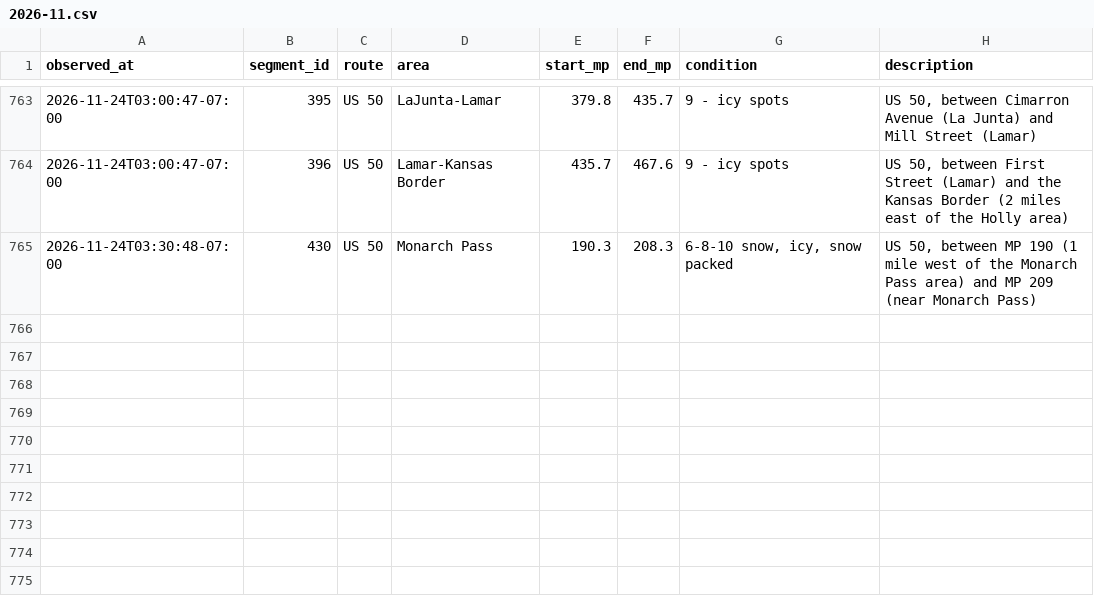
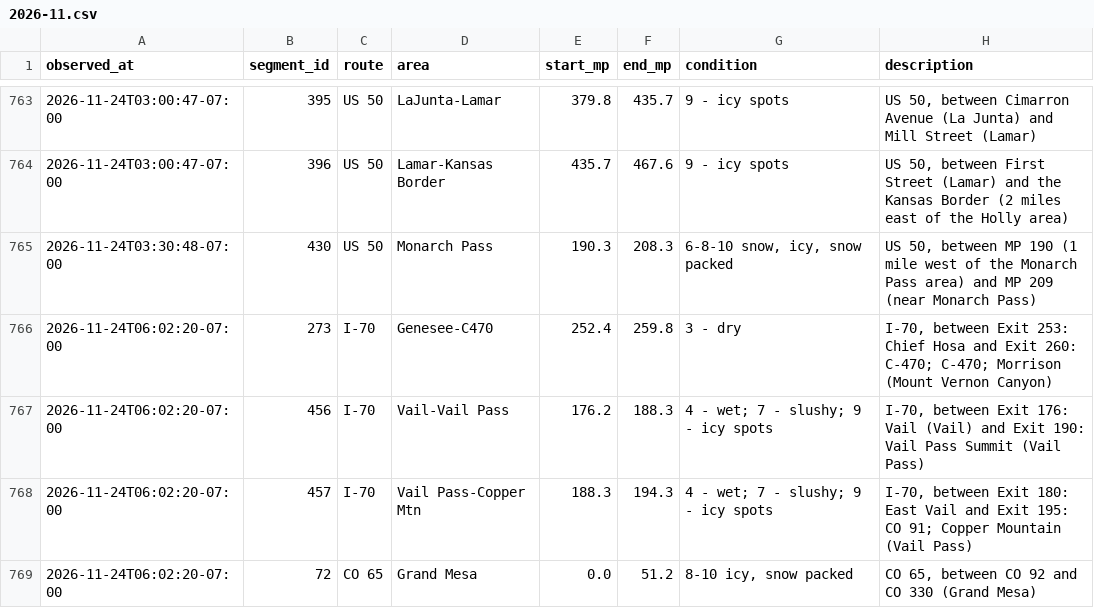
Before and after one commit to i70skibum/ski-logger, a CSV file: data/road_conditions/2026-11.csv, drawn as a sheet; only a part is shown, gaps mark what is left out.

Commit message:
data 2026-11-24T13:03Z

```diff
--- a/data/road_conditions/2026-11.csv
+++ b/data/road_conditions/2026-11.csv
@@ -765 +765,5 @@ observed_at,segment_id,route,area,start_mp,end_mp,condition,description
 2026-11-24T03:30:48-07:00,430,US 50,Monarch Pass,190.3,208.3,"6-8-10 snow, icy, snow packed","US 50, between MP 190 (1 mile west of the Monarch Pass area) and MP 209 (near Monarch Pass)"
+2026-11-24T06:02:20-07:00,273,I-70,Genesee-C470,252.4,259.8,3 - dry,"I-70, between Exit 253: Chief Hosa and Exit 260: C-470; C-470; Morrison (Mount Vernon Canyon)"
+2026-11-24T06:02:20-07:00,456,I-70,Vail-Vail Pass,176.2,188.3,4 - wet; 7 - slushy; 9 - icy spots,"I-70, between Exit 176: Vail (Vail) and Exit 190: Vail Pass Summit (Vail Pass)"
+2026-11-24T06:02:20-07:00,457,I-70,Vail Pass-Copper Mtn,188.3,194.3,4 - wet; 7 - slushy; 9 - icy spots,"I-70, between Exit 180: East Vail and Exit 195: CO 91; Copper Mountain (Vail Pass)"
+2026-11-24T06:02:20-07:00,72,CO 65,Grand Mesa,0.0,51.2,"8-10 icy, snow packed","CO 65, between CO 92 and CO 330 (Grand Mesa)"
```
Also changed, not shown: data/events/2026-11.csv, data/resort_status/2026-11.csv, 9 other files.
